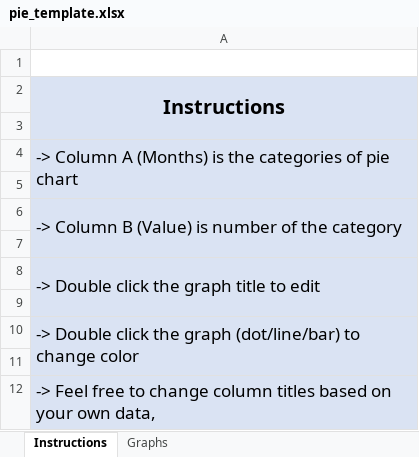
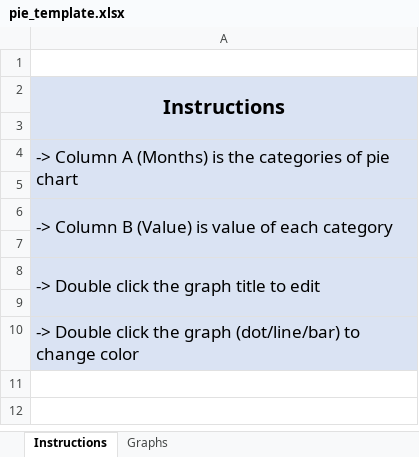
Before and after one commit to SystemsFall21/flaskAppNHSA, an Excel workbook: pie_template.xlsx, sheet Instructions, drawn as a sheet; values as stored, in another font and other column widths than the file's, no borders; the diff names each change by its address in the sheet, - before the commit and + after, or states it on an @@ line.

Commit message:
Fixed Typo

```diff
--- a/pie_template.xlsx (sheet Instructions)
+++ b/pie_template.xlsx (sheet Instructions)
-A6: -> Column B (Value) is number of the category
+A6: -> Column B (Value) is value of each category
-A10:A11 merged
-row 11: (empty)
-row 12: -> Feel free to change column titles based on your own data,
```
Also changed, not shown: charts or pictures, one_variable_template.xlsx, two_variable_template.xlsx, 14 other files.
